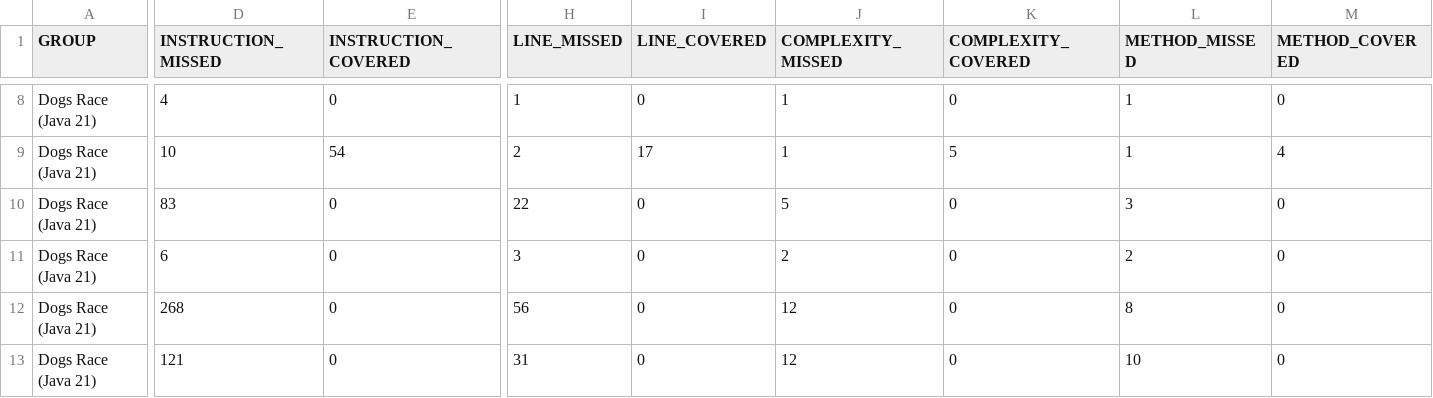
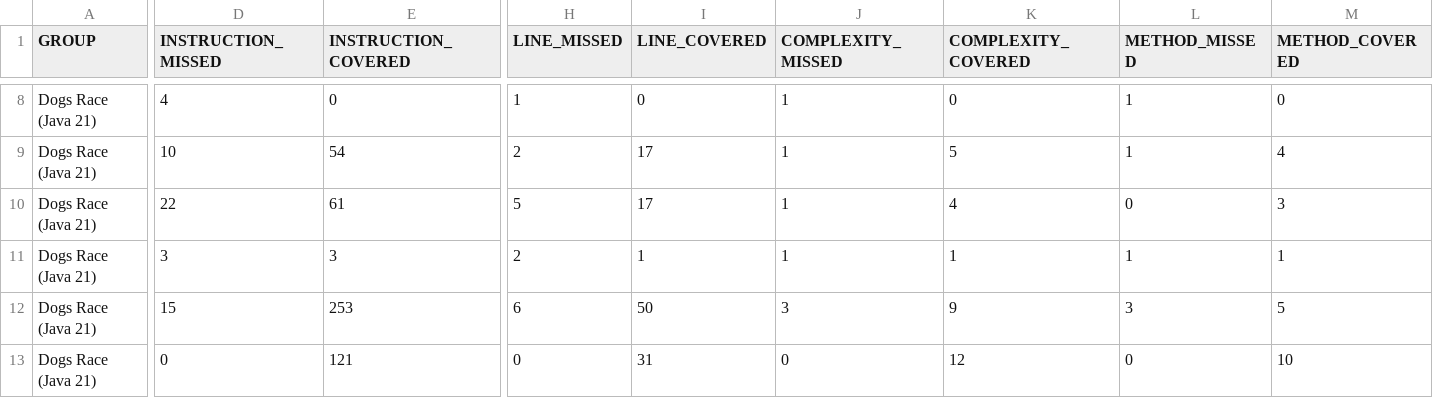
Before and after one commit to TO-DO-CODE/to-do-code-concurrent-prog-dogs-race-lab, a CSV file: target/site/jacoco/jacoco.csv, drawn as a sheet; only a part is shown, gaps mark what is left out; removed rows and columns are numbered as before the commit, all else as after; rows hold the shown columns only; the diff names each change by its address in the sheet, - before the commit and + after, or states it on an @@ line.

Commit message:
feat:Pruebas para mejorar la cobertura de jacoco

```diff
--- a/target/site/jacoco/jacoco.csv
+++ b/target/site/jacoco/jacoco.csv
-row 10: Dogs Race (Java 21) | 83 | 0 | 22 | 0 | 5 | 0 | 3 | 0
+row 10: Dogs Race (Java 21) | 22 | 61 | 5 | 17 | 1 | 4 | 0 | 3
-D11 (INSTRUCTION_MISSED): 6
+D11 (INSTRUCTION_MISSED): 3
-E11 (INSTRUCTION_COVERED): 0
+E11 (INSTRUCTION_COVERED): 3
-H11 (LINE_MISSED): 3
+H11 (LINE_MISSED): 2
-I11 (LINE_COVERED): 0
+I11 (LINE_COVERED): 1
-J11 (COMPLEXITY_MISSED): 2
+J11 (COMPLEXITY_MISSED): 1
-K11 (COMPLEXITY_COVERED): 0
+K11 (COMPLEXITY_COVERED): 1
-L11 (METHOD_MISSED): 2
+L11 (METHOD_MISSED): 1
-M11 (METHOD_COVERED): 0
+M11 (METHOD_COVERED): 1
-row 12: Dogs Race (Java 21) | 268 | 0 | 56 | 0 | 12 | 0 | 8 | 0
-row 13: Dogs Race (Java 21) | 121 | 0 | 31 | 0 | 12 | 0 | 10 | 0
+row 12: Dogs Race (Java 21) | 15 | 253 | 6 | 50 | 3 | 9 | 3 | 5
+row 13: Dogs Race (Java 21) | 0 | 121 | 0 | 31 | 0 | 12 | 0 | 10
```
Also changed, not shown: 33 other files.
